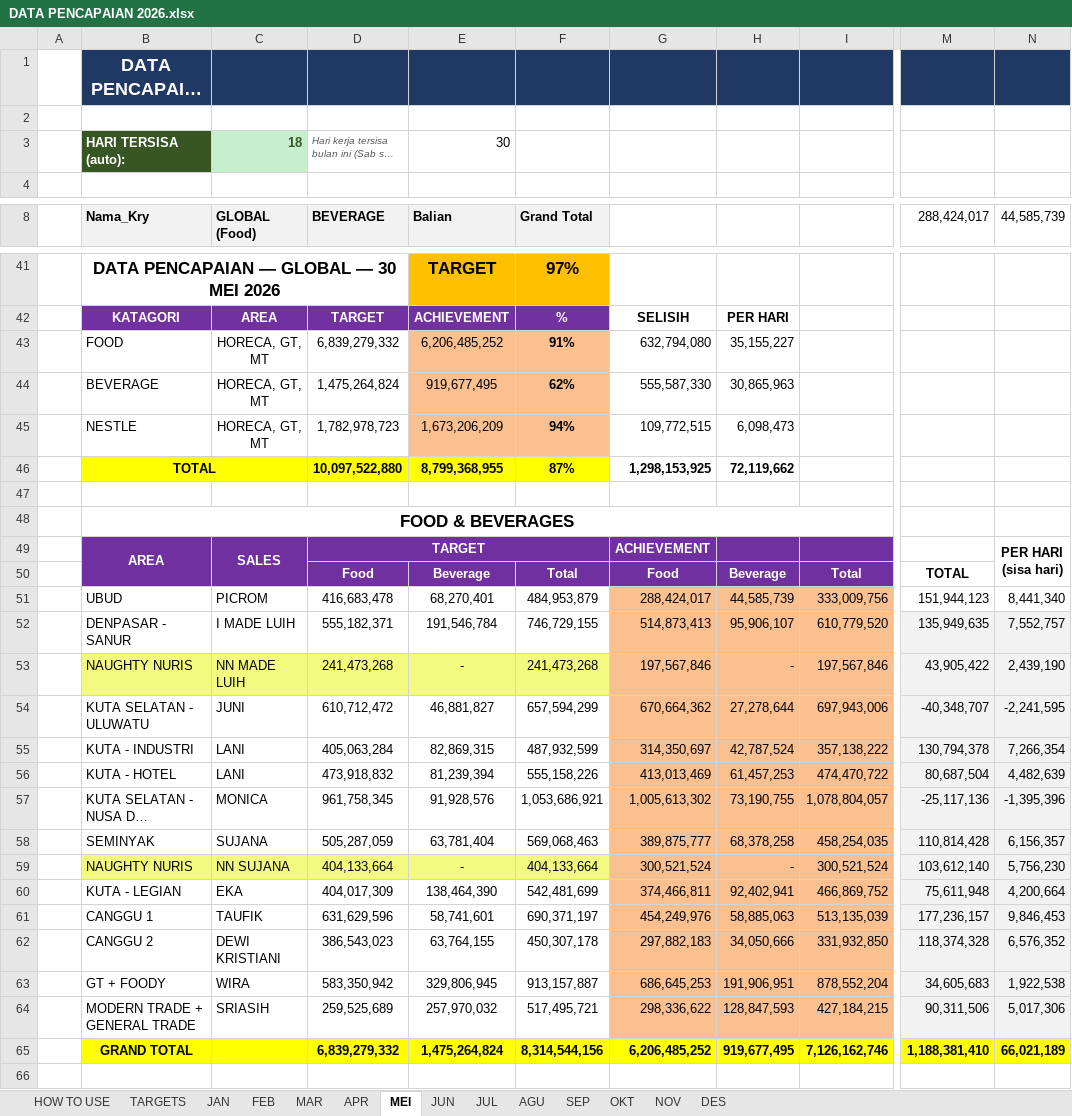
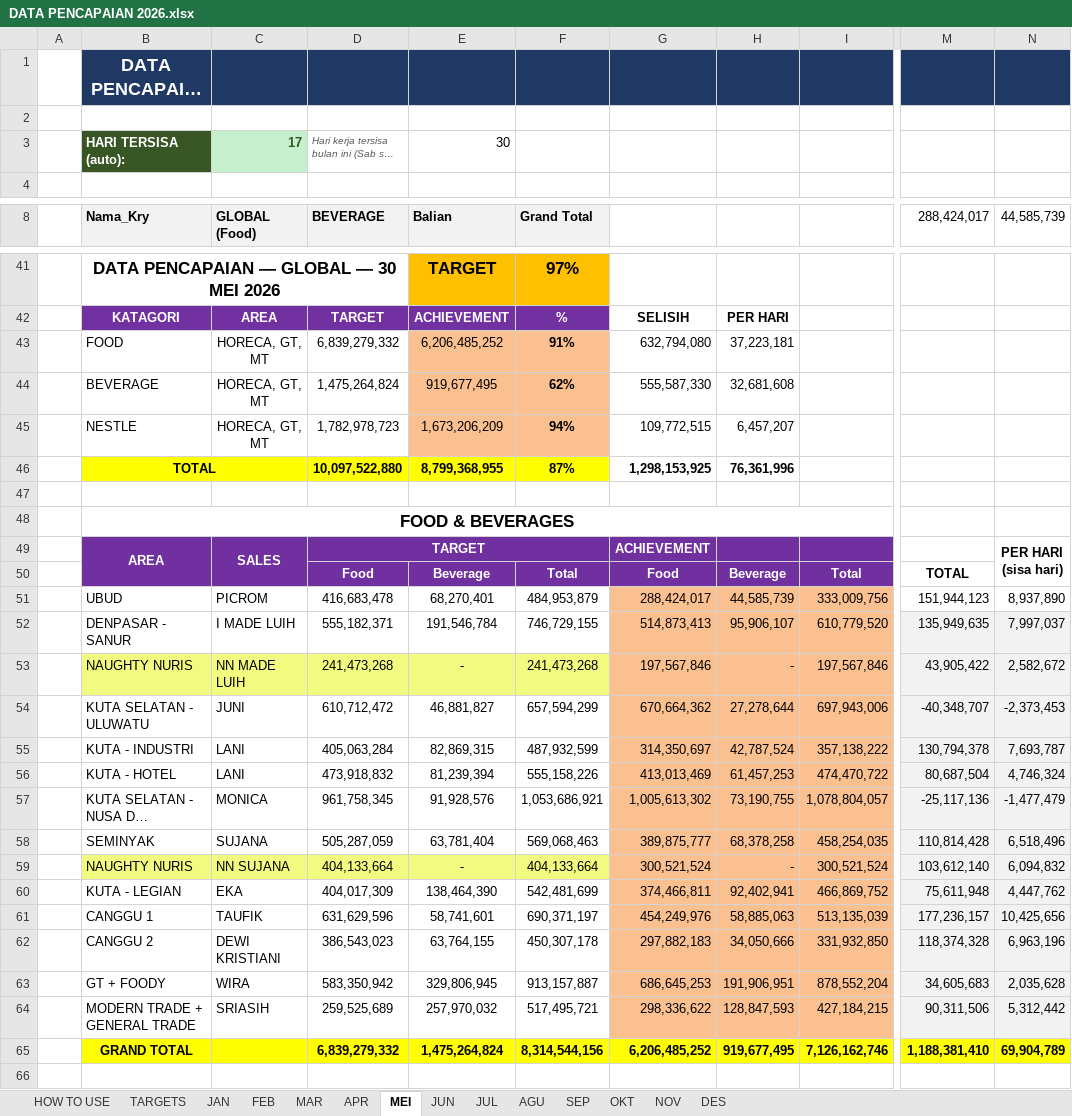
Before and after one commit to RandyT25/MKU-MKS-Area-Dashboard, an Excel workbook: uploads/DATA PENCAPAIAN 2026.xlsx, sheet MEI, drawn as a sheet; only a part is shown, gaps mark what is left out; long unchanged cells end in …; values as stored, in another font and other column widths than the file's, no borders; conditional formats not drawn; the diff covers the shown part only; the diff names each change by its address in the sheet, - before the commit and + after, or states it on an @@ line.

```diff
--- a/uploads/DATA PENCAPAIAN 2026.xlsx (sheet MEI)
+++ b/uploads/DATA PENCAPAIAN 2026.xlsx (sheet MEI)
-C3 (GLOBAL (Food)): 18
+C3 (GLOBAL (Food)): 17
-H43: 35,155,227
+H43: 37,223,181
-H44: 30,865,963
+H44: 32,681,608
-H45: 6,098,473
+H45: 6,457,207
-H46: 72,119,662
+H46: 76,361,996
-N51 (44,585,739): 8,441,340
+N51 (44,585,739): 8,937,890
-N52 (44,585,739): 7,552,757
+N52 (44,585,739): 7,997,037
-N53 (44,585,739): 2,439,190
+N53 (44,585,739): 2,582,672
-N54 (44,585,739): -2,241,595
+N54 (44,585,739): -2,373,453
-N55 (44,585,739): 7,266,354
+N55 (44,585,739): 7,693,787
-N56 (44,585,739): 4,482,639
+N56 (44,585,739): 4,746,324
-N57 (44,585,739): -1,395,396
+N57 (44,585,739): -1,477,479
-N58 (44,585,739): 6,156,357
+N58 (44,585,739): 6,518,496
-N59 (44,585,739): 5,756,230
+N59 (44,585,739): 6,094,832
-N60 (44,585,739): 4,200,664
+N60 (44,585,739): 4,447,762
-N61 (44,585,739): 9,846,453
+N61 (44,585,739): 10,425,656
-N62 (44,585,739): 6,576,352
+N62 (44,585,739): 6,963,196
-N63 (44,585,739): 1,922,538
+N63 (44,585,739): 2,035,628
-N64 (44,585,739): 5,017,306
+N64 (44,585,739): 5,312,442
-N65 (44,585,739): 66,021,189
+N65 (44,585,739): 69,904,789
```
Also changed, not shown: 4 edited cells elsewhere in this sheet, sheet JUN, 6 other files.
